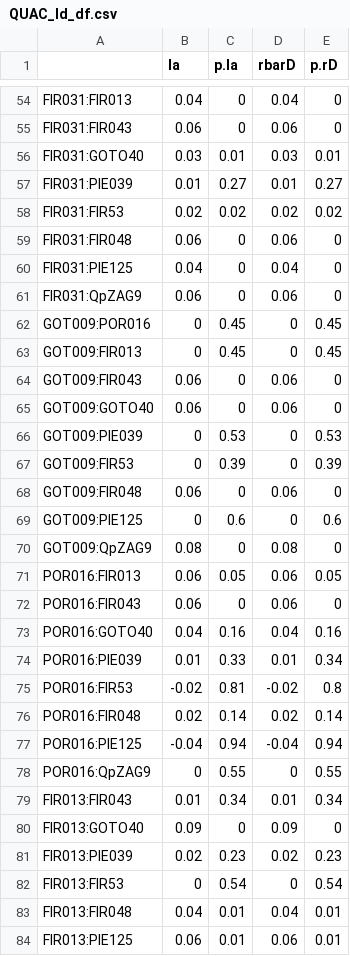
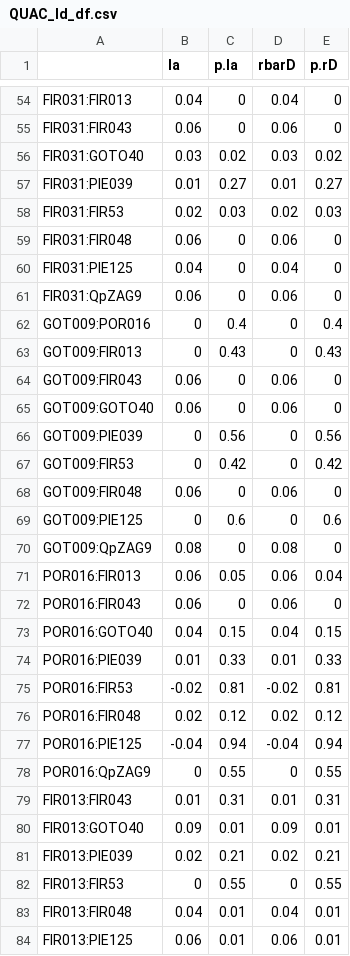
Before and after one commit to ekschumacher/QUAC_insitu_exsitu, a CSV file: QUAC_analyses/Results/Sum_Stats/QUAC_ld_df.csv, drawn as a sheet; only a part is shown, gaps mark what is left out; the diff covers the shown part only.

```diff
--- a/QUAC_analyses/Results/Sum_Stats/QUAC_ld_df.csv
+++ b/QUAC_analyses/Results/Sum_Stats/QUAC_ld_df.csv
@@ -55,5 +55,5 @@
 "FIR031:FIR043",0.06,0,0.06,0
-"FIR031:GOTO40",0.03,0.01,0.03,0.01
+"FIR031:GOTO40",0.03,0.02,0.03,0.02
 "FIR031:PIE039",0.01,0.27,0.01,0.27
-"FIR031:FIR53",0.02,0.02,0.02,0.02
+"FIR031:FIR53",0.02,0.03,0.02,0.03
 "FIR031:FIR048",0.06,0,0.06,0
@@ -61,8 +61,8 @@
 "FIR031:QpZAG9",0.06,0,0.06,0
-"GOT009:POR016",0,0.45,0,0.45
-"GOT009:FIR013",0,0.45,0,0.45
+"GOT009:POR016",0,0.4,0,0.4
+"GOT009:FIR013",0,0.43,0,0.43
 "GOT009:FIR043",0.06,0,0.06,0
 "GOT009:GOTO40",0.06,0,0.06,0
-"GOT009:PIE039",0,0.53,0,0.53
-"GOT009:FIR53",0,0.39,0,0.39
+"GOT009:PIE039",0,0.56,0,0.56
+"GOT009:FIR53",0,0.42,0,0.42
 "GOT009:FIR048",0.06,0,0.06,0
@@ -70,14 +70,14 @@
 "GOT009:QpZAG9",0.08,0,0.08,0
-"POR016:FIR013",0.06,0.05,0.06,0.05
+"POR016:FIR013",0.06,0.05,0.06,0.04
 "POR016:FIR043",0.06,0,0.06,0
-"POR016:GOTO40",0.04,0.16,0.04,0.16
-"POR016:PIE039",0.01,0.33,0.01,0.34
-"POR016:FIR53",-0.02,0.81,-0.02,0.8
-"POR016:FIR048",0.02,0.14,0.02,0.14
+"POR016:GOTO40",0.04,0.15,0.04,0.15
+"POR016:PIE039",0.01,0.33,0.01,0.33
+"POR016:FIR53",-0.02,0.81,-0.02,0.81
+"POR016:FIR048",0.02,0.12,0.02,0.12
 "POR016:PIE125",-0.04,0.94,-0.04,0.94
 "POR016:QpZAG9",0,0.55,0,0.55
-"FIR013:FIR043",0.01,0.34,0.01,0.34
-"FIR013:GOTO40",0.09,0,0.09,0
-"FIR013:PIE039",0.02,0.23,0.02,0.23
-"FIR013:FIR53",0,0.54,0,0.54
+"FIR013:FIR043",0.01,0.31,0.01,0.31
+"FIR013:GOTO40",0.09,0.01,0.09,0.01
+"FIR013:PIE039",0.02,0.21,0.02,0.21
+"FIR013:FIR53",0,0.55,0,0.55
 "FIR013:FIR048",0.04,0.01,0.04,0.01
```
Also changed, not shown: 72 edited cells elsewhere in this file, QUAC_analyses/Results/Sum_Stats/QUAC_garden_gendiv_sumstat_df.csv, QUAC_analyses/Results/Sum_Stats/QUAC_wild_gendiv_sumstat_df.csv, 11 other files.
